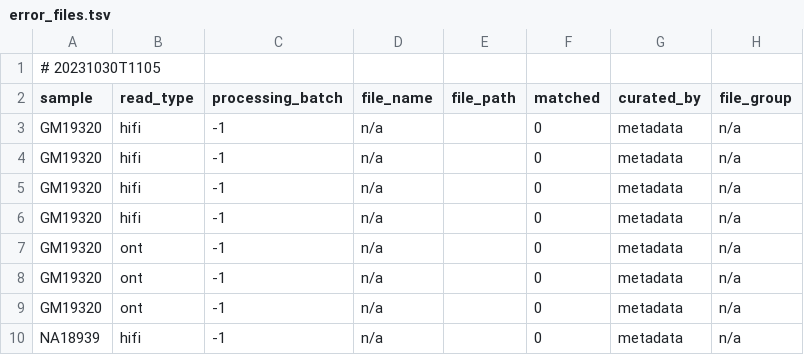
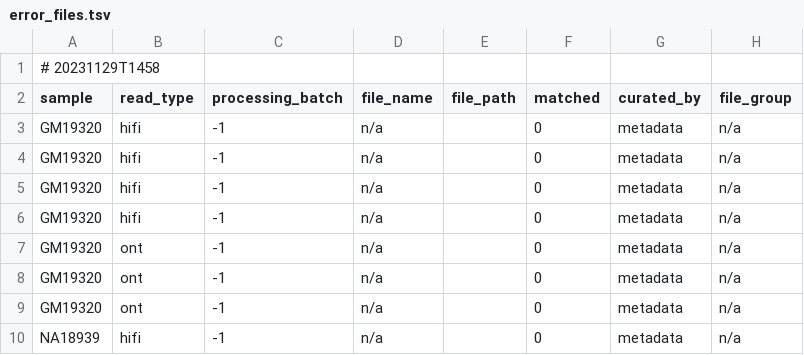
Before and after one commit to core-unit-bioinformatics/project-run-hgsvc-hybrid-assemblies, a TSV file: annotations/autogen/error_files.tsv, drawn as a sheet; only a part is shown; the diff names each change by its address in the sheet, - before the commit and + after, or states it on an @@ line.

```diff
--- a/annotations/autogen/error_files.tsv
+++ b/annotations/autogen/error_files.tsv
-A1 (sample): # 20231030T1105
+A1 (sample): # 20231129T1458
```
Also changed, not shown: annotations/autogen/annotated_files.tsv, annotations/projectmng/data_production_status.tsv, 6 other files.
